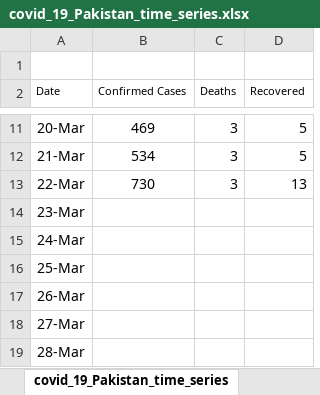
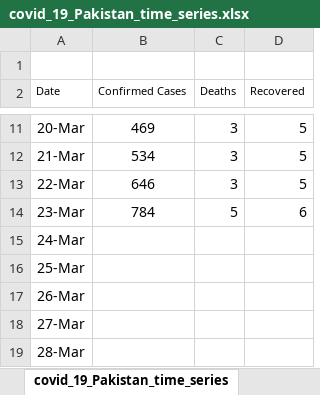
Before and after one commit to irtazaali/covid-19-pk, an Excel workbook: covid_19_Pakistan_time_series.xlsx, sheet covid_19_Pakistan_time_series, drawn as a sheet; only a part is shown, gaps mark what is left out; values as stored, in another font and other column widths than the file's, no borders; charts and pictures and table styles not drawn; the diff names each change by its address in the sheet, - before the commit and + after, or states it on an @@ line.

```diff
--- a/covid_19_Pakistan_time_series.xlsx (sheet covid_19_Pakistan_time_series)
+++ b/covid_19_Pakistan_time_series.xlsx (sheet covid_19_Pakistan_time_series)
-B13 (Confirmed Cases): 730
+B13 (Confirmed Cases): 646
-D13 (Recovered): 13
+D13 (Recovered): 5
-B14 (Confirmed Cases): (empty)
+B14 (Confirmed Cases): 784
-C14 (Deaths): (empty)
+C14 (Deaths): 5
-D14 (Recovered): (empty)
+D14 (Recovered): 6
```
Also changed, not shown: sheet covid_19_province_time_series, sheet Dashboard, charts or pictures, 24 other files.
